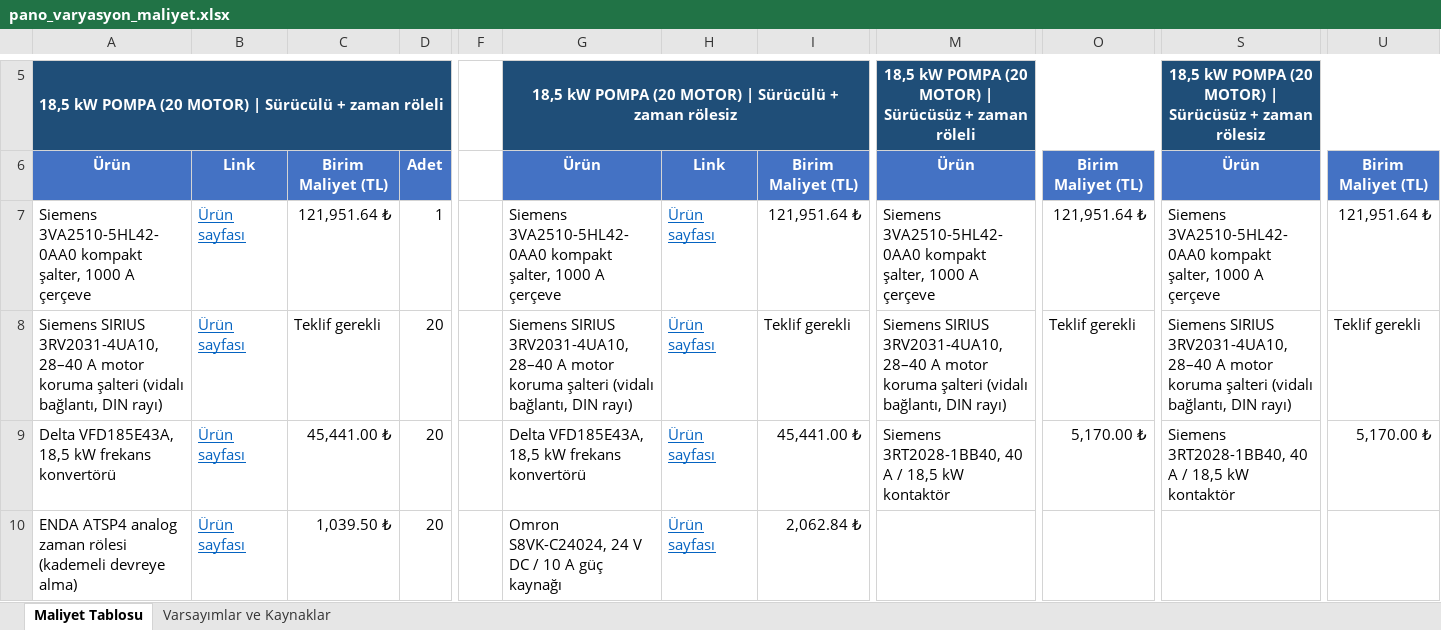
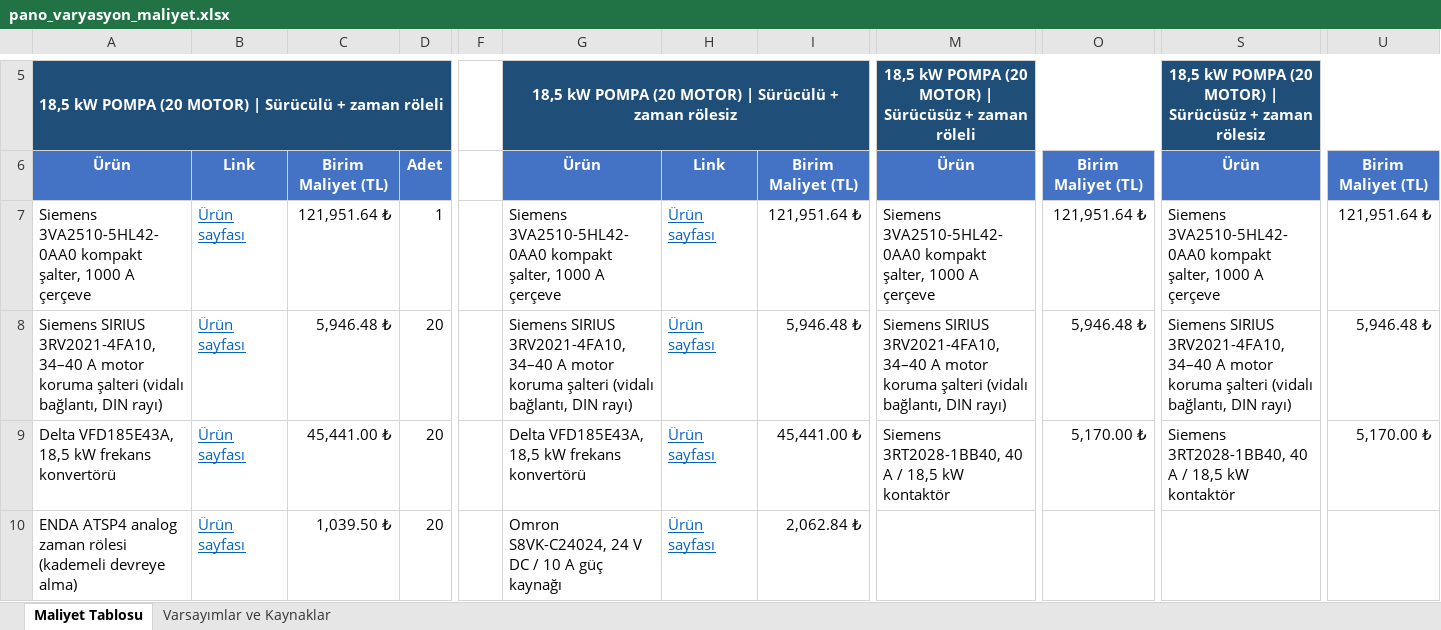
Before and after one commit to XDWOLLEN/Otonom_U-u-_Kontrol_Kart-_Makale, an Excel workbook: pano_varyasyon_maliyet.xlsx, sheet Maliyet Tablosu, drawn as a sheet; only a part is shown, gaps mark what is left out; values as stored, in another font and other column widths than the file's, no borders; the diff names each change by its address in the sheet, - before the commit and + after, or states it on an @@ line.

```diff
--- a/pano_varyasyon_maliyet.xlsx (sheet Maliyet Tablosu)
+++ b/pano_varyasyon_maliyet.xlsx (sheet Maliyet Tablosu)
-A8: Siemens SIRIUS 3RV2031-4UA10, 28–40 A motor…
+A8: Siemens SIRIUS 3RV2021-4FA10, 34–40 A motor…
-C8: Teklif gerekli
+C8: 5,946.48 ₺
-G8: Siemens SIRIUS 3RV2031-4UA10, 28–40 A motor…
+G8: Siemens SIRIUS 3RV2021-4FA10, 34–40 A motor…
-I8: Teklif gerekli
+I8: 5,946.48 ₺
-M8: Siemens SIRIUS 3RV2031-4UA10, 28–40 A motor…
+M8: Siemens SIRIUS 3RV2021-4FA10, 34–40 A motor…
-O8: Teklif gerekli
+O8: 5,946.48 ₺
-S8: Siemens SIRIUS 3RV2031-4UA10, 28–40 A motor…
+S8: Siemens SIRIUS 3RV2021-4FA10, 34–40 A motor…
-U8: Teklif gerekli
+U8: 5,946.48 ₺
```
Also changed, not shown: sheet Varsayımlar ve Kaynaklar.
